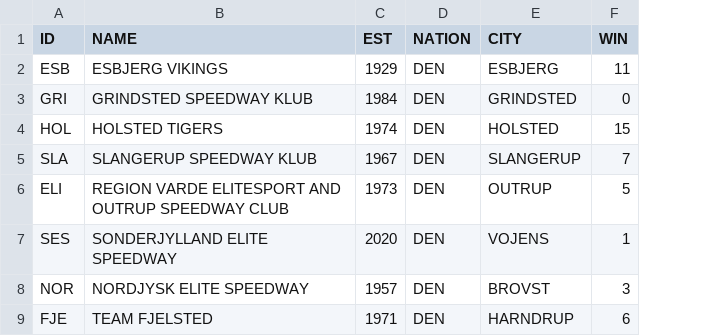
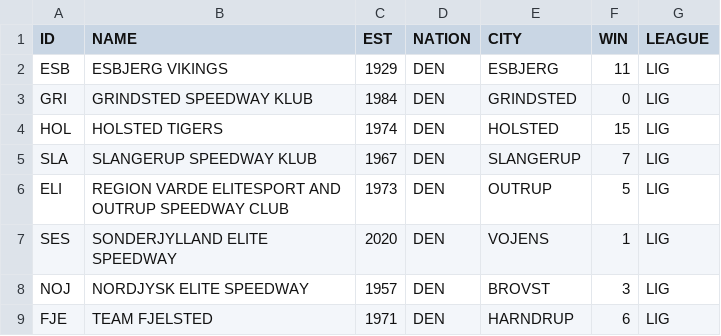
Before and after one commit to do-poto/Databases, a CSV file: Graph_databases/CSV_FILES/Teams_LIG.csv, drawn as a sheet; the diff names each change by its address in the sheet, - before the commit and + after, or states it on an @@ line.

```diff
--- a/Graph_databases/CSV_FILES/Teams_LIG.csv
+++ b/Graph_databases/CSV_FILES/Teams_LIG.csv
+column G (LEAGUE), rows 2-9: all LIG
-A8 (ID): NOR
+A8 (ID): NOJ
```
Also changed, not shown: Graph_databases/CSV_FILES/Teams_2EKS.csv, Graph_databases/CSV_FILES/Teams_EKS.csv, 3 other files.
